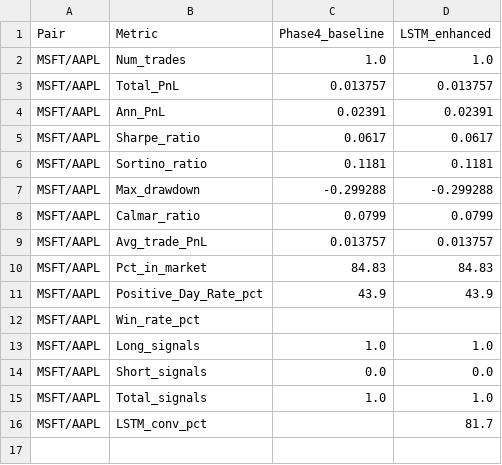
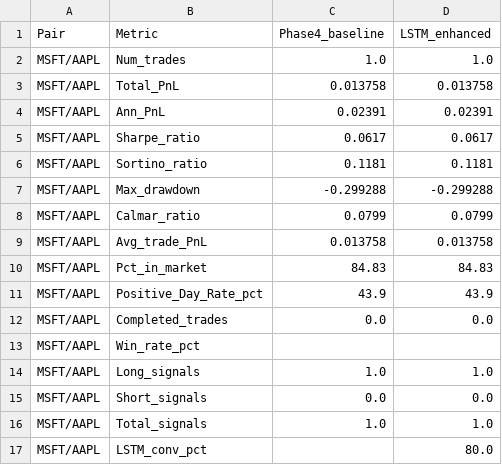
Before and after one commit to MichelleDataSci/financial-market-analytics-capstone, a CSV file: outputs/reports/phase5_MSFT_AAPL_2026_comparison.csv, drawn as a sheet.

```diff
--- a/outputs/reports/phase5_MSFT_AAPL_2026_comparison.csv
+++ b/outputs/reports/phase5_MSFT_AAPL_2026_comparison.csv
@@ -2,3 +2,3 @@ Pair,Metric,Phase4_baseline,LSTM_enhanced
 MSFT/AAPL,Num_trades,1.0,1.0
-MSFT/AAPL,Total_PnL,0.013757,0.013757
+MSFT/AAPL,Total_PnL,0.013758,0.013758
 MSFT/AAPL,Ann_PnL,0.02391,0.02391
@@ -8,5 +8,6 @@ MSFT/AAPL,Max_drawdown,-0.299288,-0.299288
 MSFT/AAPL,Calmar_ratio,0.0799,0.0799
-MSFT/AAPL,Avg_trade_PnL,0.013757,0.013757
+MSFT/AAPL,Avg_trade_PnL,0.013758,0.013758
 MSFT/AAPL,Pct_in_market,84.83,84.83
 MSFT/AAPL,Positive_Day_Rate_pct,43.9,43.9
+MSFT/AAPL,Completed_trades,0.0,0.0
 MSFT/AAPL,Win_rate_pct,,
@@ -15,2 +16,2 @@ MSFT/AAPL,Short_signals,0.0,0.0
 MSFT/AAPL,Total_signals,1.0,1.0
-MSFT/AAPL,LSTM_conv_pct,,81.7
+MSFT/AAPL,LSTM_conv_pct,,80.0
```
Also changed, not shown: outputs/reports/phase5_AMZN_META_2026_comparison.csv, outputs/reports/phase5_AMZN_META_2026_trade_log.csv, 18 other files.
